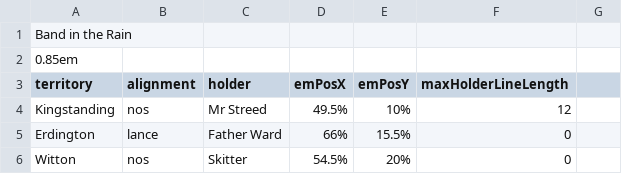
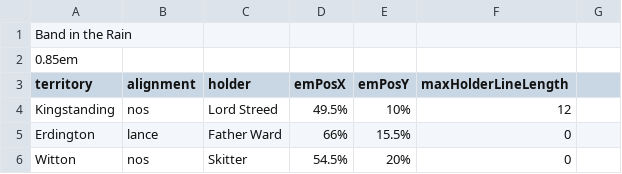
Before and after one commit to owlks4/territory-map-react, a CSV file: csv/y6/territoryAssignments-wk23.csv, drawn as a sheet; only a part is shown.

Commit message:
Updates

```diff
--- a/csv/y6/territoryAssignments-wk23.csv
+++ b/csv/y6/territoryAssignments-wk23.csv
@@ -3,3 +3,3 @@ Band in the Rain
 territory,alignment,holder,emPosX,emPosY,maxHolderLineLength
-Kingstanding,nos,Mr Streed,49.5%,10%,12
+Kingstanding,nos,Lord Streed,49.5%,10%,12
 Erdington,lance,Father Ward,66%,15.5%,0
```
